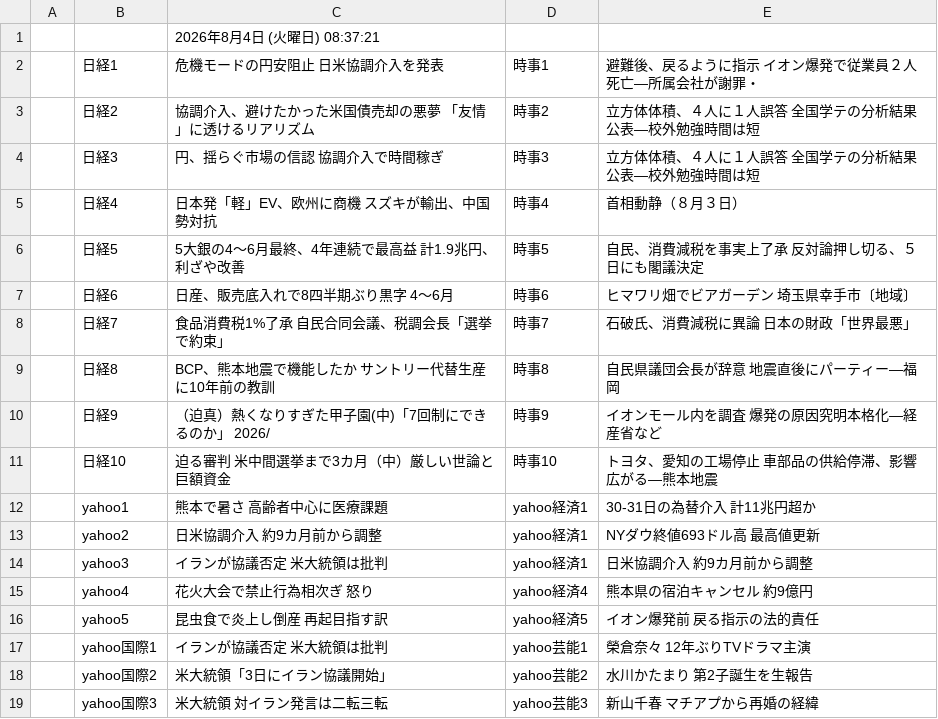
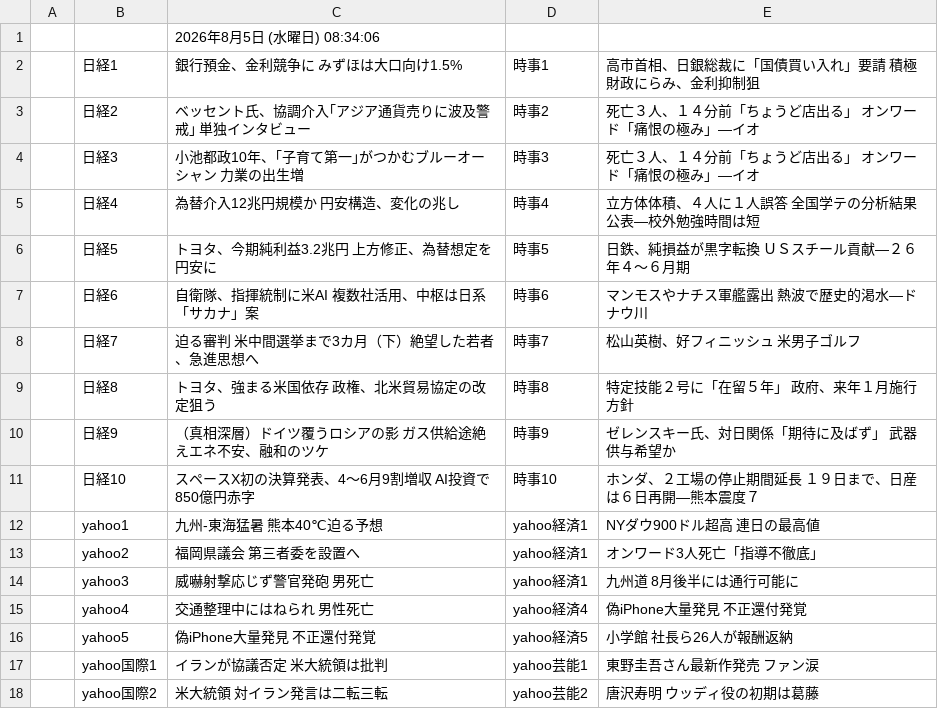
Before and after one commit to keroppa88/news, a CSV file: news_google.csv, drawn as a sheet; only a part is shown; the diff covers the shown part only.

```diff
--- a/news_google.csv
+++ b/news_google.csv
@@ -1,19 +1,18 @@
-,,2026年8月4日 (火曜日) 08:37:21,,
-,日経1,危機モードの円安阻止 日米協調介入を発表,時事1,避難後、戻るように指示 イオン爆発で従業員２人死亡―所属会社が謝罪・
-,日経2,協調介入、避けたかった米国債売却の悪夢 「友情」に透けるリアリズム,時事2,立方体体積、４人に１人誤答 全国学テの分析結果公表―校外勉強時間は短
-,日経3,円、揺らぐ市場の信認 協調介入で時間稼ぎ,時事3,立方体体積、４人に１人誤答 全国学テの分析結果公表―校外勉強時間は短
-,日経4,日本発「軽」EV、欧州に商機 スズキが輸出、中国勢対抗,時事4,首相動静（８月３日）
-,日経5,5大銀の4～6月最終、4年連続で最高益 計1.9兆円、利ざや改善,時事5,自民、消費減税を事実上了承 反対論押し切る、５日にも閣議決定
-,日経6,日産、販売底入れで8四半期ぶり黒字 4～6月,時事6,ヒマワリ畑でビアガーデン 埼玉県幸手市〔地域〕
-,日経7,食品消費税1%了承 自民合同会議、税調会長「選挙で約束」,時事7,石破氏、消費減税に異論 日本の財政「世界最悪」
-,日経8,BCP、熊本地震で機能したか サントリー代替生産に10年前の教訓,時事8,自民県議団会長が辞意 地震直後にパーティー―福岡
-,日経9,（迫真）熱くなりすぎた甲子園(中)「7回制にできるのか」 2026/,時事9,イオンモール内を調査 爆発の原因究明本格化―経産省など
-,日経10,迫る審判 米中間選挙まで3カ月（中）厳しい世論と巨額資金,時事10,トヨタ、愛知の工場停止 車部品の供給停滞、影響広がる―熊本地震
-,yahoo1,熊本で暑さ 高齢者中心に医療課題,yahoo経済1,30-31日の為替介入 計11兆円超か
-,yahoo2,日米協調介入 約9カ月前から調整,yahoo経済1,NYダウ終値693ドル高 最高値更新
-,yahoo3,イランが協議否定 米大統領は批判,yahoo経済1,日米協調介入 約9カ月前から調整
-,yahoo4,花火大会で禁止行為相次ぎ 怒り,yahoo経済4,熊本県の宿泊キャンセル 約9億円
-,yahoo5,昆虫食で炎上し倒産 再起目指す訳,yahoo経済5,イオン爆発前 戻る指示の法的責任
-,yahoo国際1,イランが協議否定 米大統領は批判,yahoo芸能1,榮倉奈々 12年ぶりTVドラマ主演
-,yahoo国際2,米大統領「3日にイラン協議開始」,yahoo芸能2,水川かたまり 第2子誕生を生報告
-,yahoo国際3,米大統領 対イラン発言は二転三転,yahoo芸能3,新山千春 マチアプから再婚の経緯
+,,2026年8月5日 (水曜日) 08:34:06,,
+,日経1,銀行預金、金利競争に みずほは大口向け1.5%,時事1,高市首相、日銀総裁に「国債買い入れ」要請 積極財政にらみ、金利抑制狙
+,日経2,ベッセント氏、協調介入｢アジア通貨売りに波及警戒｣ 単独インタビュー,時事2,死亡３人、１４分前「ちょうど店出る」 オンワード「痛恨の極み」―イオ
+,日経3,小池都政10年、｢子育て第一｣がつかむブルーオーシャン 力業の出生増,時事3,死亡３人、１４分前「ちょうど店出る」 オンワード「痛恨の極み」―イオ
+,日経4,為替介入12兆円規模か 円安構造、変化の兆し,時事4,立方体体積、４人に１人誤答 全国学テの分析結果公表―校外勉強時間は短
+,日経5,トヨタ、今期純利益3.2兆円 上方修正、為替想定を円安に,時事5,日鉄、純損益が黒字転換 ＵＳスチール貢献―２６年４～６月期
+,日経6,自衛隊、指揮統制に米AI 複数社活用、中枢は日系「サカナ」案,時事6,マンモスやナチス軍艦露出 熱波で歴史的渇水―ドナウ川
+,日経7,迫る審判 米中間選挙まで3カ月（下）絶望した若者、急進思想へ,時事7,松山英樹、好フィニッシュ 米男子ゴルフ
+,日経8,トヨタ、強まる米国依存 政権、北米貿易協定の改定狙う,時事8,特定技能２号に「在留５年」 政府、来年１月施行方針
+,日経9,（真相深層）ドイツ覆うロシアの影 ガス供給途絶えエネ不安、融和のツケ,時事9,ゼレンスキー氏、対日関係「期待に及ばず」 武器供与希望か
+,日経10,スペースX初の決算発表、4〜6月9割増収 AI投資で850億円赤字,時事10,ホンダ、２工場の停止期間延長 １９日まで、日産は６日再開―熊本震度７
+,yahoo1,九州-東海猛暑 熊本40℃迫る予想,yahoo経済1,NYダウ900ドル超高 連日の最高値
+,yahoo2,福岡県議会 第三者委を設置へ,yahoo経済1,オンワード3人死亡「指導不徹底」
+,yahoo3,威嚇射撃応じず警官発砲 男死亡,yahoo経済1,九州道 8月後半には通行可能に
+,yahoo4,交通整理中にはねられ 男性死亡,yahoo経済4,偽iPhone大量発見 不正還付発覚
+,yahoo5,偽iPhone大量発見 不正還付発覚,yahoo経済5,小学館 社長ら26人が報酬返納
+,yahoo国際1,イランが協議否定 米大統領は批判,yahoo芸能1,東野圭吾さん最新作発売 ファン涙
+,yahoo国際2,米大統領 対イラン発言は二転三転,yahoo芸能2,唐沢寿明 ウッディ役の初期は葛藤
```
Also changed, not shown: 9 added rows, 8 removed rows and 6 edited cells elsewhere in this file, news.csv, news_2ch.csv, 12 other files.
